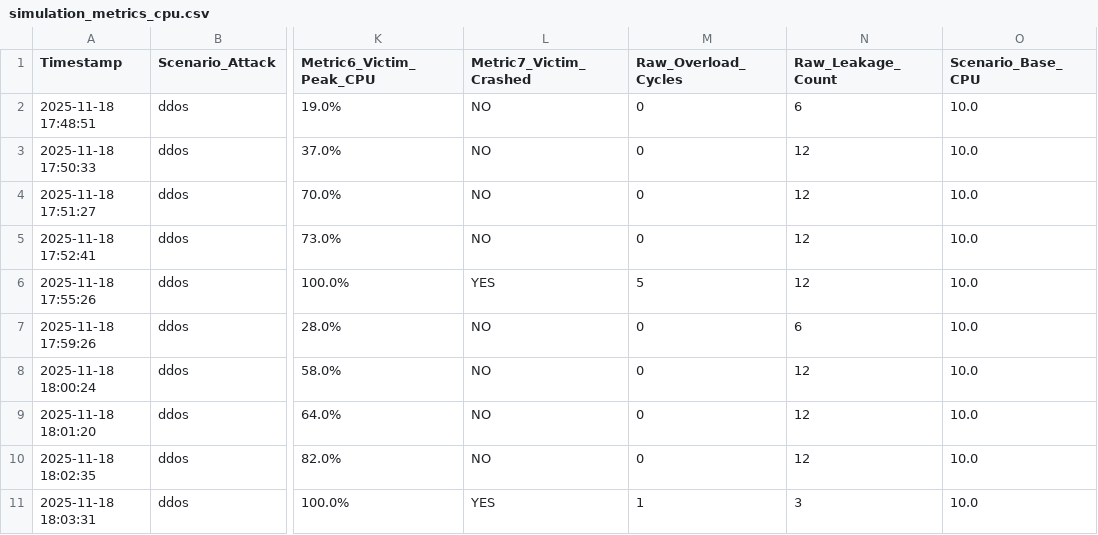
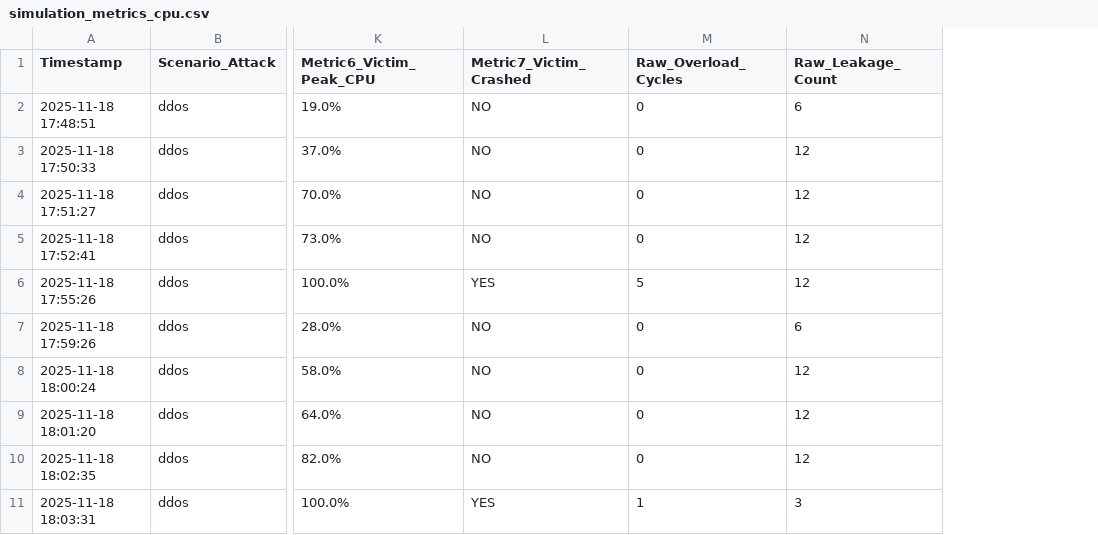
Before and after one commit to mariamota05/Multi-Agent-Decentralized-Intrusion-Detection-and-Cyber-Defense-System, a CSV file: new/simulation_metrics_cpu.csv, drawn as a sheet; only a part is shown, gaps mark what is left out; the diff names each change by its address in the sheet, - before the commit and + after, or states it on an @@ line.

```diff
--- a/new/simulation_metrics_cpu.csv
+++ b/new/simulation_metrics_cpu.csv
-column O (Scenario_Base_CPU), rows 2-11: all 10.0
```
Also changed, not shown: 15 other files.
